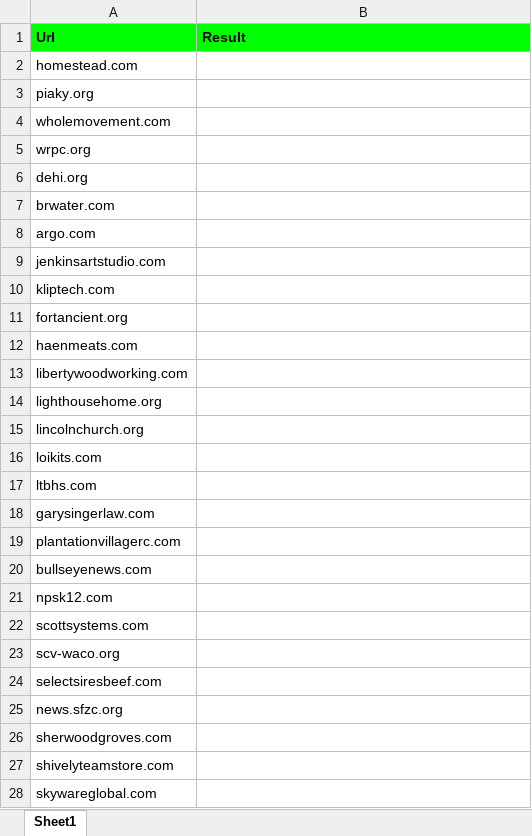
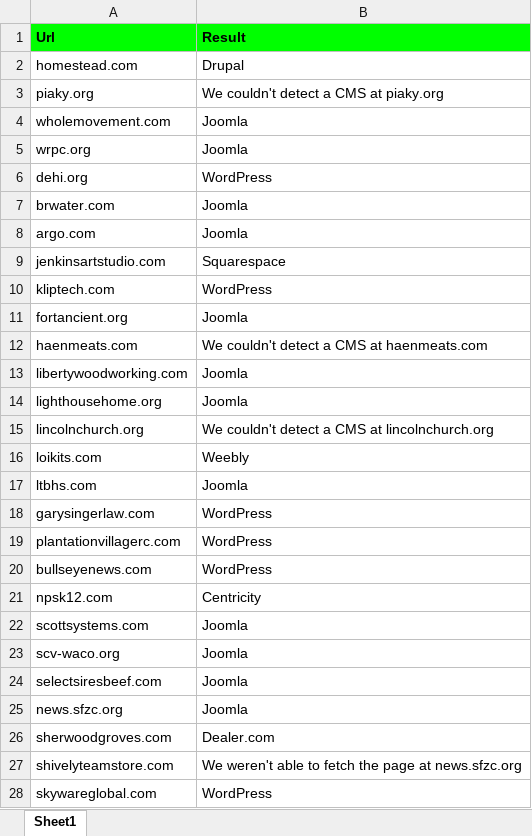
Before and after one commit to Prakashm9393/Automation, an Excel workbook: data/Joomla url list.xlsx, sheet Sheet1, drawn as a sheet; only a part is shown; values as stored, in another font and other column widths than the file's, no borders; the diff covers the shown part only; the diff names each change by its address in the sheet, - before the commit and + after, or states it on an @@ line.

```diff
--- a/data/Joomla url list.xlsx (sheet Sheet1)
+++ b/data/Joomla url list.xlsx (sheet Sheet1)
-B2 (Result): (empty)
+B2 (Result): Drupal
-B3 (Result): (empty)
+B3 (Result): We couldn't detect a CMS at piaky.org
-B4:B5 (Result): (empty)
+B4:B5 (Result): Joomla
-B6 (Result): (empty)
+B6 (Result): WordPress
-B7:B8 (Result): (empty)
+B7:B8 (Result): Joomla
-B9 (Result): (empty)
+B9 (Result): Squarespace
-B10 (Result): (empty)
+B10 (Result): WordPress
-B11 (Result): (empty)
+B11 (Result): Joomla
-B12 (Result): (empty)
+B12 (Result): We couldn't detect a CMS at haenmeats.com
-B13:B14 (Result): (empty)
+B13:B14 (Result): Joomla
-B15 (Result): (empty)
+B15 (Result): We couldn't detect a CMS at lincolnchurch.org
-B16 (Result): (empty)
+B16 (Result): Weebly
-B17 (Result): (empty)
+B17 (Result): Joomla
-B18:B20 (Result): (empty)
+B18:B20 (Result): WordPress
-B21 (Result): (empty)
+B21 (Result): Centricity
-B22:B25 (Result): (empty)
+B22:B25 (Result): Joomla
-B26 (Result): (empty)
+B26 (Result): Dealer.com
-B27 (Result): (empty)
+B27 (Result): We weren't able to fetch the page at news.sfzc.org
-B28 (Result): (empty)
+B28 (Result): WordPress
```
Also changed, not shown: 34 edited cells elsewhere in this sheet, 10 other files.
